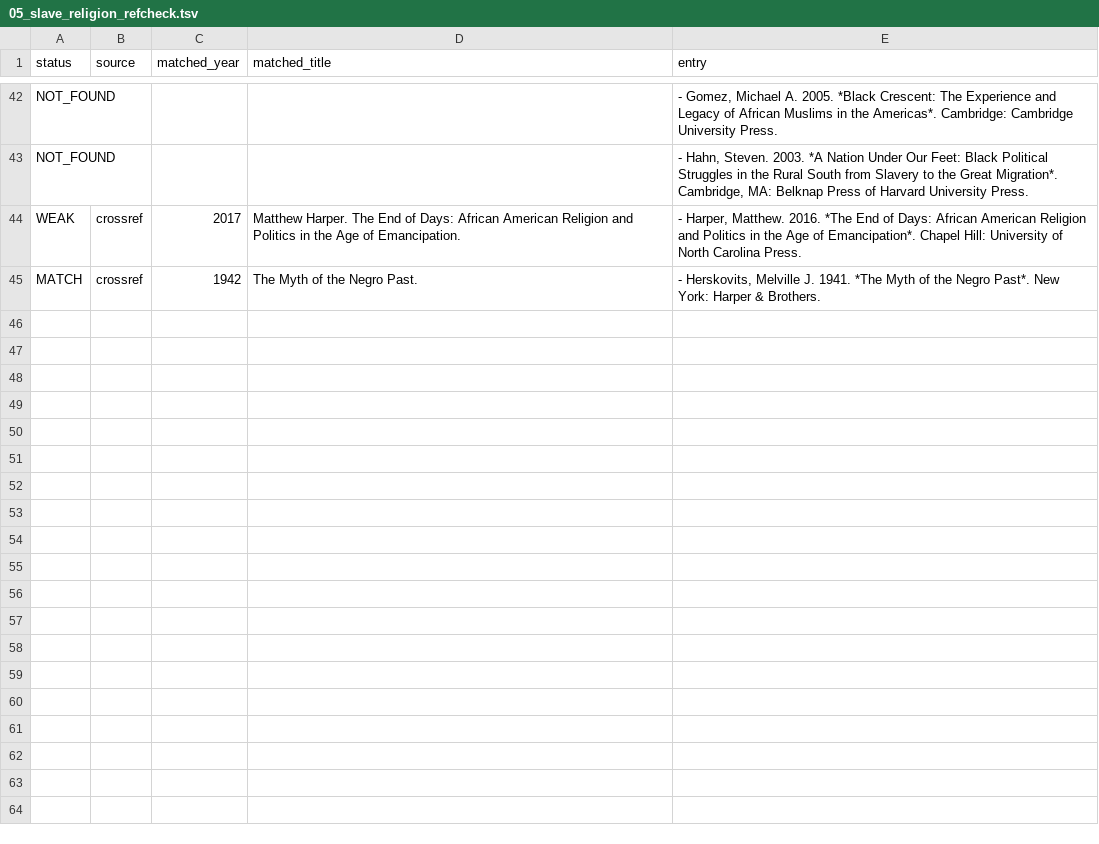
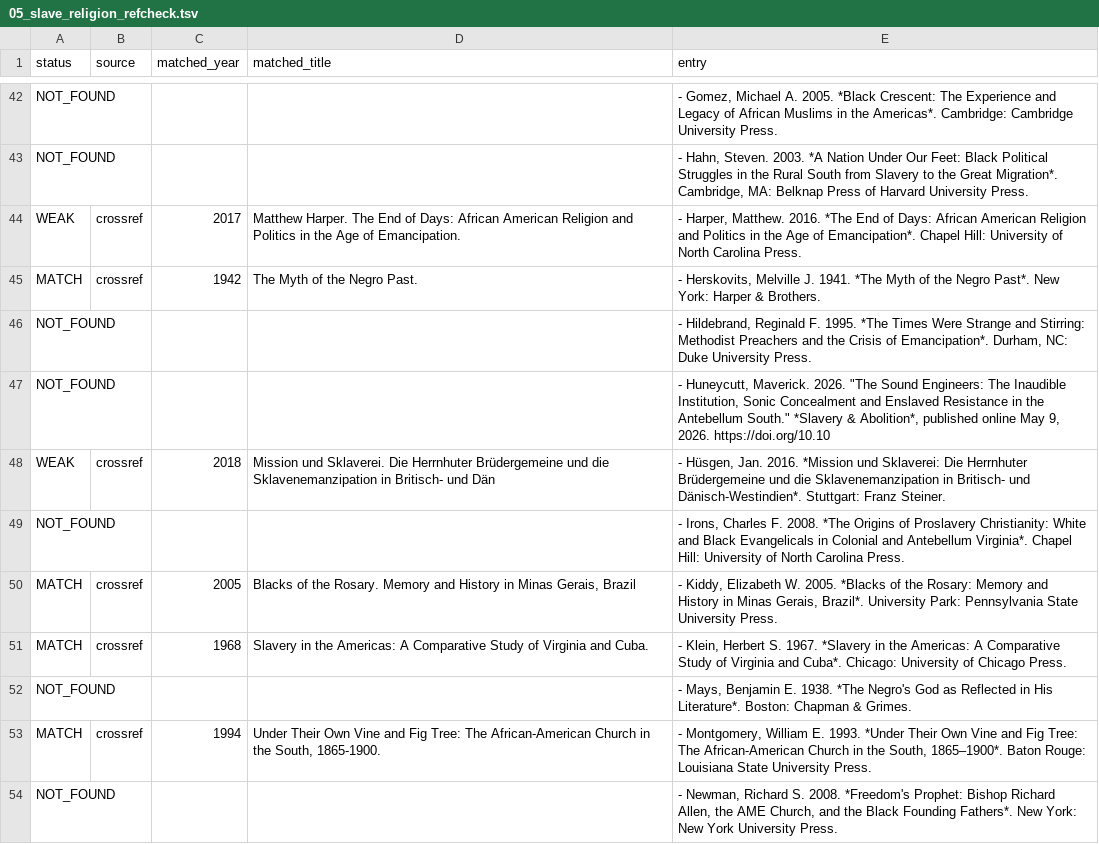
Before and after one commit to maurice1128/maurice1128.github.io, a TSV file: reports/audit/05_slave_religion_refcheck.tsv, drawn as a sheet; only a part is shown, gaps mark what is left out; the diff covers the shown part only; the diff names each change by its address in the sheet, - before the commit and + after, or states it on an @@ line.

```diff
--- a/reports/audit/05_slave_religion_refcheck.tsv
+++ b/reports/audit/05_slave_religion_refcheck.tsv
+row 46: NOT_FOUND |  |  |  | - Hildebrand, Reginald F. 1995. *The Times Were Strange and Stirring: Methodist Preachers and the Crisis of Emancipation*. Durham, NC: Duke University Press.
+row 47: NOT_FOUND |  |  |  | - Huneycutt, Maverick. 2026. "The Sound Engineers: The Inaudible Institution, Sonic Concealment and Enslaved Resistance in the Antebellum South." *Slavery & Abolition*, published online May 9, 2026. https://doi.org/10.10
+row 48: WEAK | crossref | 2018 | Mission und Sklaverei. Die Herrnhuter Brüdergemeine und die Sklavenemanzipation in Britisch- und Dän | - Hüsgen, Jan. 2016. *Mission und Sklaverei: Die Herrnhuter Brüdergemeine und die Sklavenemanzipation in Britisch- und Dänisch-Westindien*. Stuttgart: Franz Steiner.
+row 49: NOT_FOUND |  |  |  | - Irons, Charles F. 2008. *The Origins of Proslavery Christianity: White and Black Evangelicals in Colonial and Antebellum Virginia*. Chapel Hill: University of North Carolina Press.
+row 50: MATCH | crossref | 2005 | Blacks of the Rosary. Memory and History in Minas Gerais, Brazil | - Kiddy, Elizabeth W. 2005. *Blacks of the Rosary: Memory and History in Minas Gerais, Brazil*. University Park: Pennsylvania State University Press.
+row 51: MATCH | crossref | 1968 | Slavery in the Americas: A Comparative Study of Virginia and Cuba. | - Klein, Herbert S. 1967. *Slavery in the Americas: A Comparative Study of Virginia and Cuba*. Chicago: University of Chicago Press.
+row 52: NOT_FOUND |  |  |  | - Mays, Benjamin E. 1938. *The Negro's God as Reflected in His Literature*. Boston: Chapman & Grimes.
+row 53: MATCH | crossref | 1994 | Under Their Own Vine and Fig Tree: The African-American Church in the South, 1865-1900. | - Montgomery, William E. 1993. *Under Their Own Vine and Fig Tree: The African-American Church in the South, 1865–1900*. Baton Rouge: Louisiana State University Press.
+row 54: NOT_FOUND |  |  |  | - Newman, Richard S. 2008. *Freedom's Prophet: Bishop Richard Allen, the AME Church, and the Black Founding Fathers*. New York: New York University Press.
```
Also changed, not shown: 9 added rows elsewhere in this file, 6 other files.
